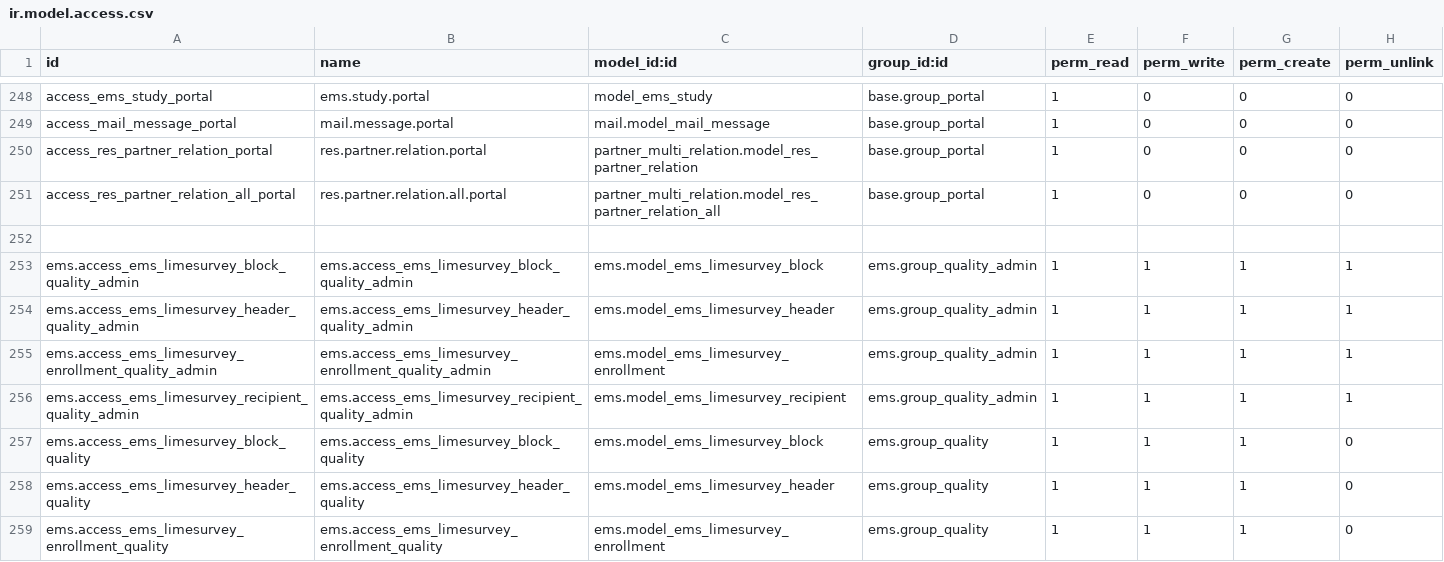
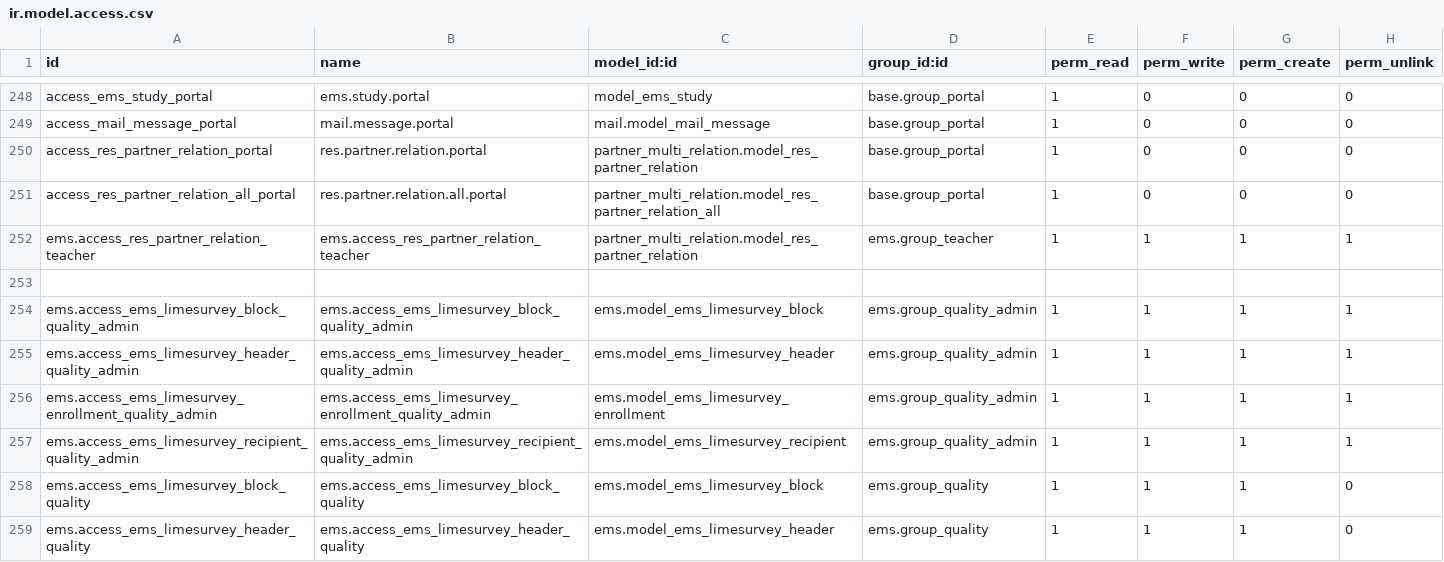
Before and after one commit to ElPuig/EMS, a CSV file: security/ir.model.access.csv, drawn as a sheet; only a part is shown, gaps mark what is left out; the shorter side is filled out with more unchanged rows; the diff names each change by its address in the sheet, - before the commit and + after, or states it on an @@ line.

```diff
--- a/security/ir.model.access.csv
+++ b/security/ir.model.access.csv
+row 252: ems.access_res_partner_relation_teacher | ems.access_res_partner_relation_teacher | partner_multi_relation.model_res_partner_relation | ems.group_teacher | 1 | 1 | 1 | 1
```
Also changed, not shown: 17 other files.
